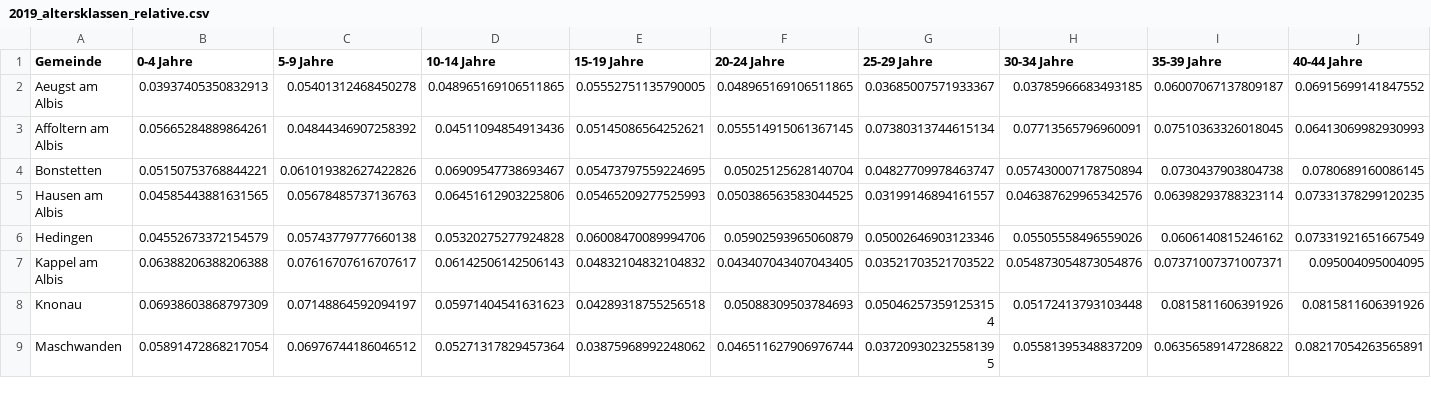
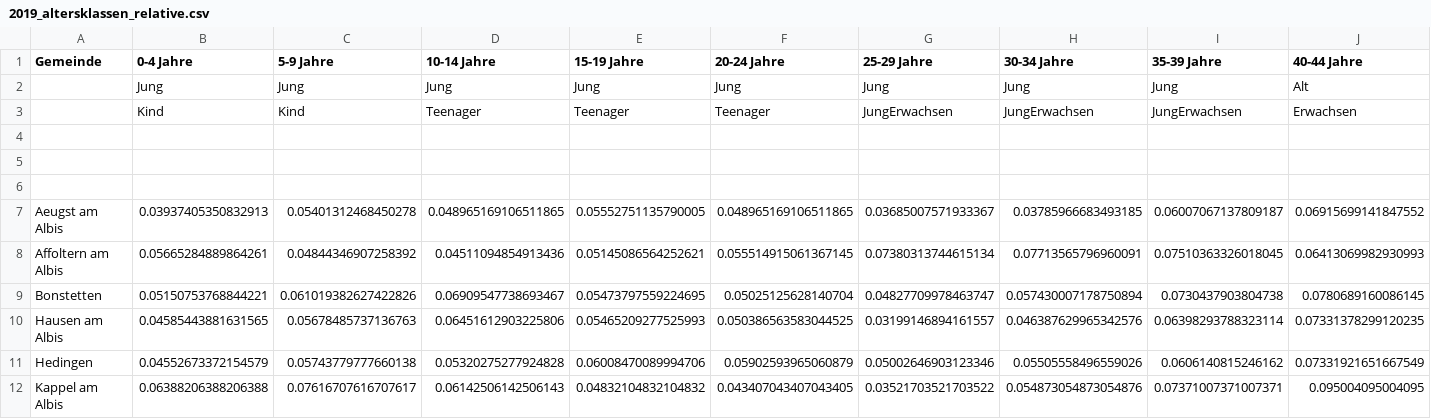
Before and after one commit to jonas-blum/ihech, a CSV file: frontend/public/2019_altersklassen_relative.csv, drawn as a sheet; only a part is shown; the shorter side is filled out with more unchanged rows; rows hold the shown columns only; the diff names each change by its address in the sheet, - before the commit and + after, or states it on an @@ line.

```diff
--- a/frontend/public/2019_altersklassen_relative.csv
+++ b/frontend/public/2019_altersklassen_relative.csv
+row 2:  | Jung | Jung | Jung | Jung | Jung | Jung | Jung | Jung | Alt
+row 3:  | Kind | Kind | Teenager | Teenager | Teenager | JungErwachsen | JungErwachsen | JungErwachsen | Erwachsen
+row 4: (empty)
+row 5: (empty)
+row 6: (empty)
```
Also changed, not shown: 12 other files.
